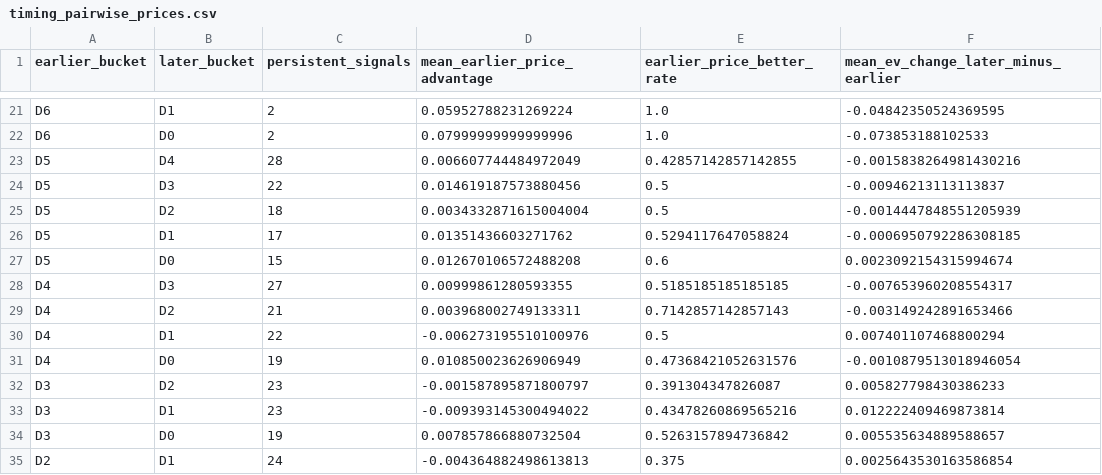
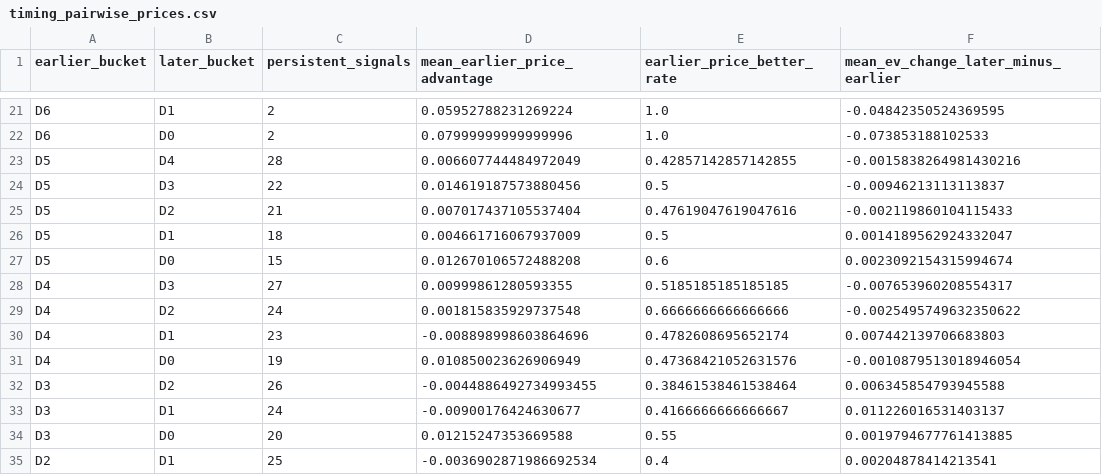
Before and after one commit to drhyphy/ncaa-football-daily-board, a CSV file: model/reports/timing_pairwise_prices.csv, drawn as a sheet; only a part is shown, gaps mark what is left out; the diff covers the shown part only.

```diff
--- a/model/reports/timing_pairwise_prices.csv
+++ b/model/reports/timing_pairwise_prices.csv
@@ -24,12 +24,12 @@ D5,D4,28,0.006607744484972049,0.42857142857142855,-0.0015838264981430216
 D5,D3,22,0.014619187573880456,0.5,-0.00946213113113837
-D5,D2,18,0.0034332871615004004,0.5,-0.0014447848551205939
-D5,D1,17,0.01351436603271762,0.5294117647058824,-0.0006950792286308185
+D5,D2,21,0.007017437105537404,0.47619047619047616,-0.002119860104115433
+D5,D1,18,0.004661716067937009,0.5,0.0014189562924332047
 D5,D0,15,0.012670106572488208,0.6,0.0023092154315994674
 D4,D3,27,0.00999861280593355,0.5185185185185185,-0.007653960208554317
-D4,D2,21,0.003968002749133311,0.7142857142857143,-0.003149242891653466
-D4,D1,22,-0.006273195510100976,0.5,0.007401107468800294
+D4,D2,24,0.001815835929737548,0.6666666666666666,-0.0025495749632350622
+D4,D1,23,-0.008898998603864696,0.4782608695652174,0.007442139706683803
 D4,D0,19,0.010850023626906949,0.47368421052631576,-0.0010879513018946054
-D3,D2,23,-0.001587895871800797,0.391304347826087,0.005827798430386233
-D3,D1,23,-0.009393145300494022,0.43478260869565216,0.012222409469873814
-D3,D0,19,0.007857866880732504,0.5263157894736842,0.005535634889588657
-D2,D1,24,-0.004364882498613813,0.375,0.0025643530163586854
+D3,D2,26,-0.0044886492734993455,0.38461538461538464,0.006345854793945588
+D3,D1,24,-0.00900176424630677,0.4166666666666667,0.011226016531403137
+D3,D0,20,0.01215247353669588,0.55,0.0019794677761413885
+D2,D1,25,-0.0036902871986692534,0.4,0.00204878414213541
```
Also changed, not shown: 8 edited cells elsewhere in this file, model/reports/timing_by_horizon.csv, model/reports/timing_game_lifecycle.csv, 7 other files.
